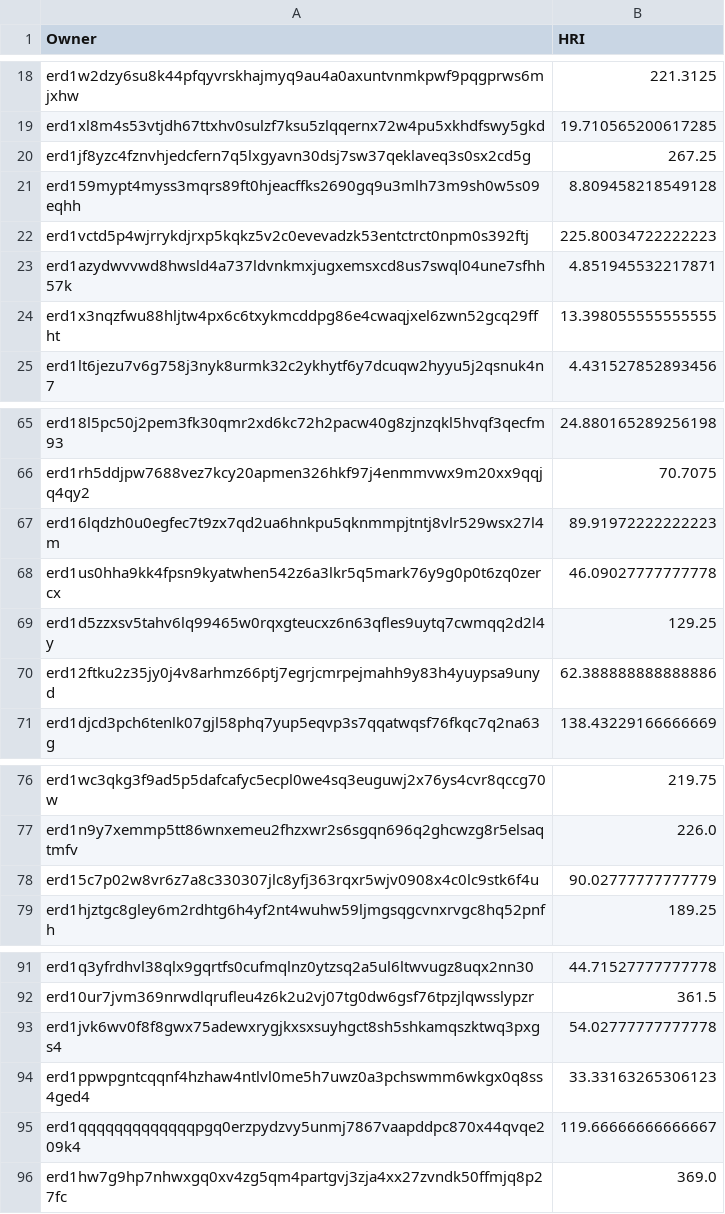
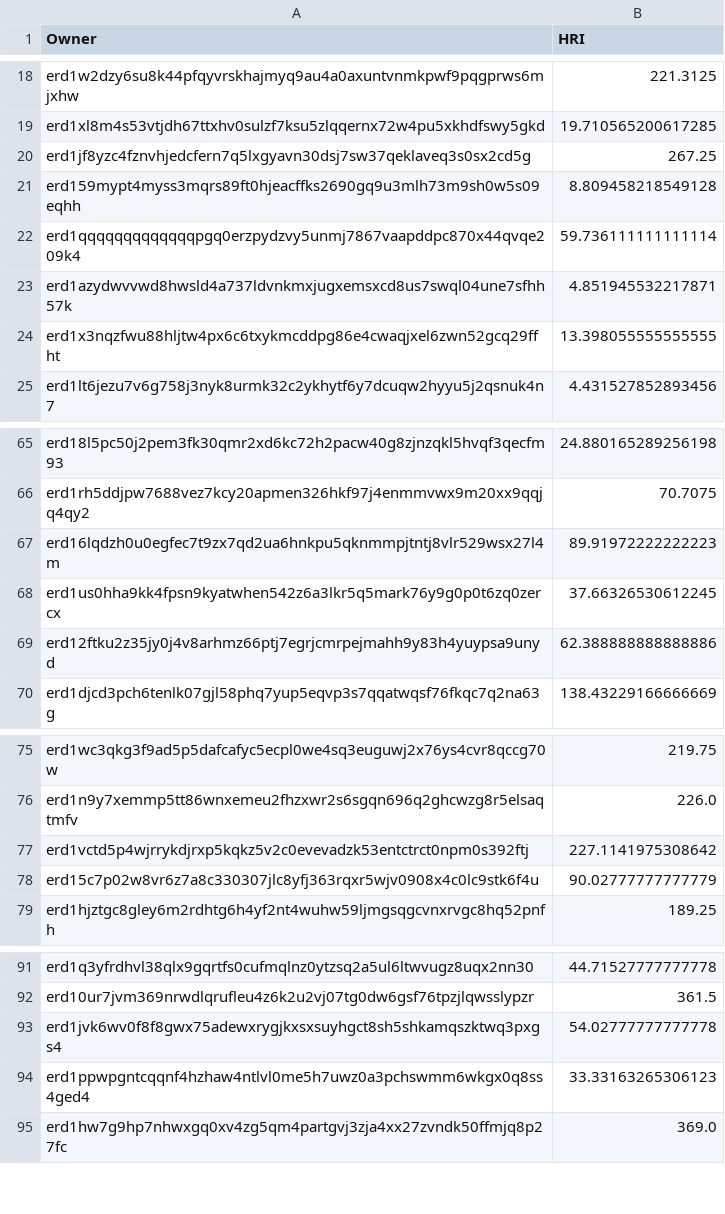
Before and after one commit to jacksmedia/hriapp, a CSV file: HolderHRI.csv, drawn as a sheet; only a part is shown, gaps mark what is left out.

```diff
--- a/HolderHRI.csv
+++ b/HolderHRI.csv
@@ -21,3 +21,3 @@ erd1jf8yzc4fznvhjedcfern7q5lxgyavn30dsj7sw37qeklaveq3s0sx2cd5g,267.25
 erd159mypt4myss3mqrs89ft0hjeacffks2690gq9u3mlh73m9sh0w5s09eqhh,8.809458218549128
-erd1vctd5p4wjrrykdjrxp5kqkz5v2c0evevadzk53entctrct0npm0s392ftj,225.80034722222223
+erd1qqqqqqqqqqqqqpgq0erzpydzvy5unmj7867vaapddpc870x44qvqe209k4,59.736111111111114
 erd1azydwvvwd8hwsld4a737ldvnkmxjugxemsxcd8us7swql04une7sfhh57k,4.851945532217871
@@ -67,4 +67,3 @@ erd1rh5ddjpw7688vez7kcy20apmen326hkf97j4enmmvwx9m20xx9qqjq4qy2,70.7075
 erd16lqdzh0u0egfec7t9zx7qd2ua6hnkpu5qknmmpjtntj8vlr529wsx27l4m,89.91972222222223
-erd1us0hha9kk4fpsn9kyatwhen542z6a3lkr5q5mark76y9g0p0t6zq0zercx,46.09027777777778
-erd1d5zzxsv5tahv6lq99465w0rqxgteucxz6n63qfles9uytq7cwmqq2d2l4y,129.25
+erd1us0hha9kk4fpsn9kyatwhen542z6a3lkr5q5mark76y9g0p0t6zq0zercx,37.66326530612245
 erd12ftku2z35jy0j4v8arhmz66ptj7egrjcmrpejmahh9y83h4yuypsa9unyd,62.388888888888886
@@ -77,2 +76,3 @@ erd1wc3qkg3f9ad5p5dafcafyc5ecpl0we4sq3euguwj2x76ys4cvr8qccg70w,219.75
 erd1n9y7xemmp5tt86wnxemeu2fhzxwr2s6sgqn696q2ghcwzg8r5elsaqtmfv,226.0
+erd1vctd5p4wjrrykdjrxp5kqkz5v2c0evevadzk53entctrct0npm0s392ftj,227.1141975308642
 erd15c7p02w8vr6z7a8c330307jlc8yfj363rqxr5wjv0908x4c0lc9stk6f4u,90.02777777777779
@@ -94,3 +94,2 @@ erd1jvk6wv0f8f8gwx75adewxrygjkxsxsuyhgct8sh5shkamqszktwq3pxgs4,54.02777777777778
 erd1ppwpgntcqqnf4hzhaw4ntlvl0me5h7uwz0a3pchswmm6wkgx0q8ss4ged4,33.33163265306123
-erd1qqqqqqqqqqqqqpgq0erzpydzvy5unmj7867vaapddpc870x44qvqe209k4,119.66666666666667
 erd1hw7g9hp7nhwxgq0xv4zg5qm4partgvj3zja4xx27zvndk50ffmjq8p27fc,369.0
```
Also changed, not shown: CombeyHolder.csv, 1 other file.
